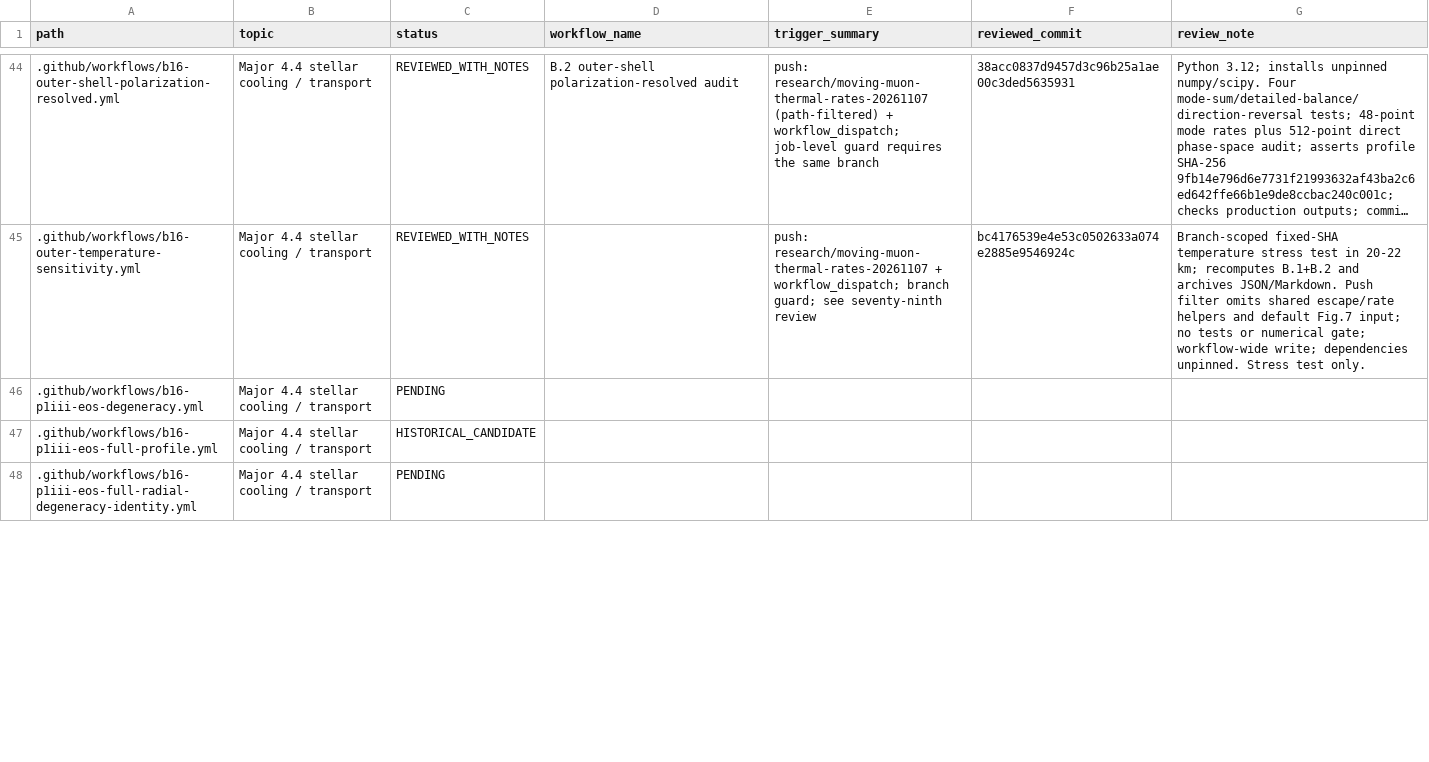
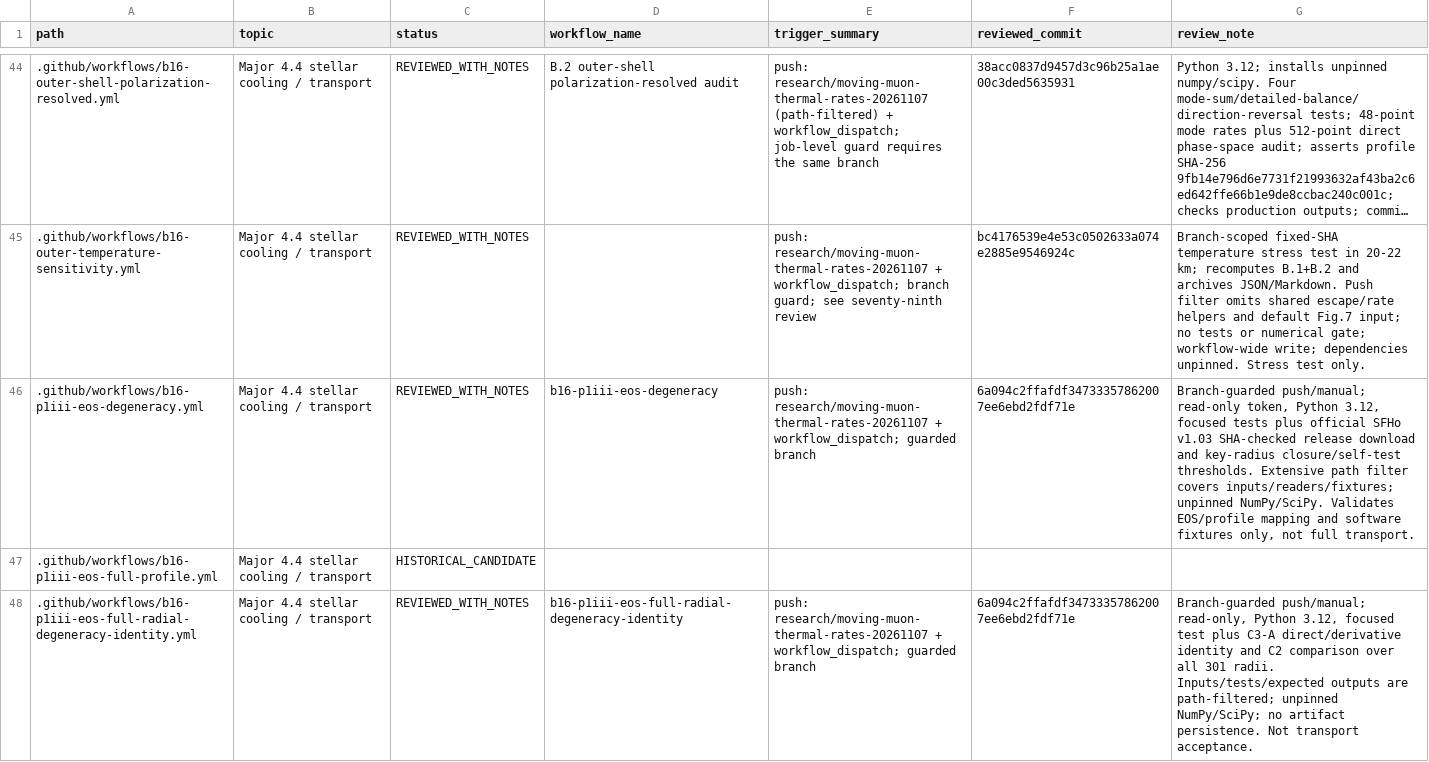
Before and after one commit to lm846802297-bit/axial-vector-review-response, a CSV file: .github/workflows/WORKFLOW_AUDIT_REGISTER.csv, drawn as a sheet; only a part is shown, gaps mark what is left out; long unchanged cells end in …; the diff covers the shown part only.

Commit message:
docs: record five radial EOS workflow reviews

```diff
--- a/.github/workflows/WORKFLOW_AUDIT_REGISTER.csv
+++ b/.github/workflows/WORKFLOW_AUDIT_REGISTER.csv
@@ -45,4 +45,4 @@ path,topic,status,workflow_name,trigger_summary,reviewed_commit,review_note
 .github/workflows/b16-outer-temperature-sensitivity.yml,Major 4.4 stellar cooling / transport,REVIEWED_WITH_NOTES,,push: research/moving-muon-thermal-rates-20261107 + workflow_dispatch; branch guard; see seventy-ninth review,bc4176539e4e53c0502633a074e2885e9546924c,Branch-scoped fixed-SHA temperature stress test in 20-22 km; recomputes B.1+B.2 and archives JSON/Markdown. Push filter omits shared escape/rate helpers and default Fig.7 input; no tests or numerical gate; workflow-wide write; dependencies unpinned. Stress test only.
-.github/workflows/b16-p1iii-eos-degeneracy.yml,Major 4.4 stellar cooling / transport,PENDING,,,,
+.github/workflows/b16-p1iii-eos-degeneracy.yml,Major 4.4 stellar cooling / transport,REVIEWED_WITH_NOTES,b16-p1iii-eos-degeneracy,push: research/moving-muon-thermal-rates-20261107 + workflow_dispatch; guarded branch,6a094c2ffafdf34733357862007ee6ebd2fdf71e,"Branch-guarded push/manual; read-only token, Python 3.12, focused tests plus official SFHo v1.03 SHA-checked release download and key-radius closure/self-test thresholds. Extensive path filter covers inputs/readers/fixtures; unpinned NumPy/SciPy. Validates EOS/profile mapping and software fixtures only, not full transport."
 .github/workflows/b16-p1iii-eos-full-profile.yml,Major 4.4 stellar cooling / transport,HISTORICAL_CANDIDATE,,,,
-.github/workflows/b16-p1iii-eos-full-radial-degeneracy-identity.yml,Major 4.4 stellar cooling / transport,PENDING,,,,
+.github/workflows/b16-p1iii-eos-full-radial-degeneracy-identity.yml,Major 4.4 stellar cooling / transport,REVIEWED_WITH_NOTES,b16-p1iii-eos-full-radial-degeneracy-identity,push: research/moving-muon-thermal-rates-20261107 + workflow_dispatch; guarded branch,6a094c2ffafdf34733357862007ee6ebd2fdf71e,"Branch-guarded push/manual; read-only, Python 3.12, focused test plus C3-A direct/derivative identity and C2 comparison over all 301 radii. Inputs/tests/expected outputs are path-filtered; unpinned NumPy/SciPy; no artifact persistence. Not transport acceptance."
```
Also changed, not shown: 15 edited cells elsewhere in this file.
